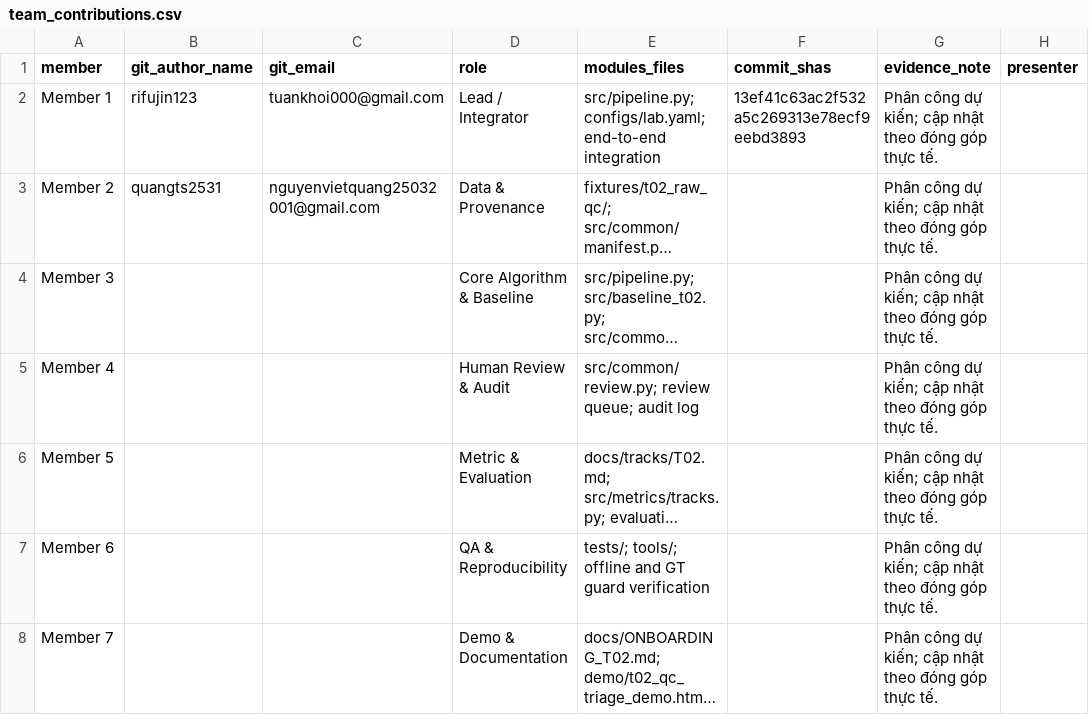
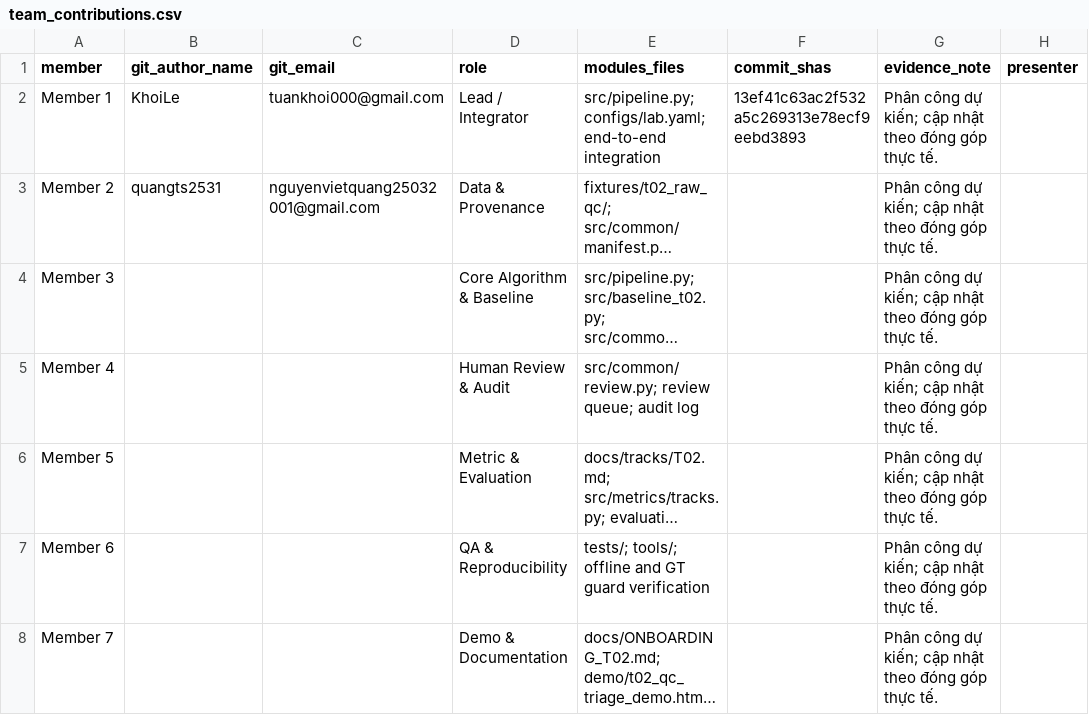
Before and after one commit to VinUni-AI20k/K5-Day6-L2-DataGovernanceAndPrivacy, a CSV file: reports/team_contributions.csv, drawn as a sheet; long unchanged cells end in …; the diff names each change by its address in the sheet, - before the commit and + after, or states it on an @@ line.

Commit message:
docs: align contributor Git author name

```diff
--- a/reports/team_contributions.csv
+++ b/reports/team_contributions.csv
-B2 (git_author_name): rifujin123
+B2 (git_author_name): KhoiLe
```
